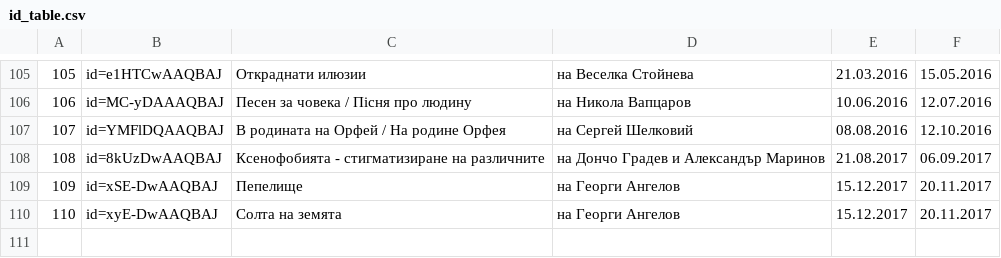
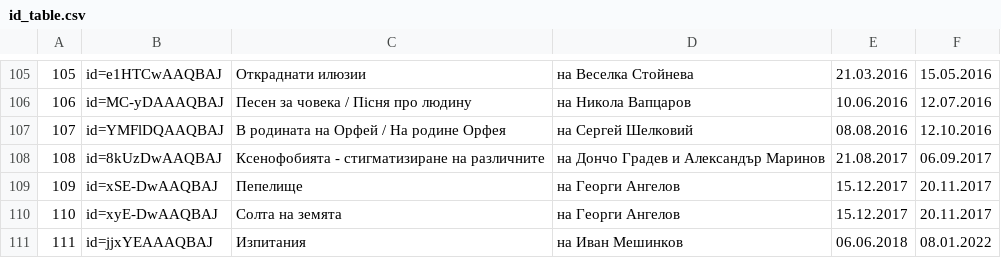
Before and after one commit to fliorir/fliorir.github.io, a CSV file: tools/id_table.csv, drawn as a sheet; only a part is shown, gaps mark what is left out.

```diff
--- a/tools/id_table.csv
+++ b/tools/id_table.csv
@@ -110 +110,2 @@
 110	id=xyE-DwAAQBAJ	Солта на земята	на Георги Ангелов	15.12.2017	20.11.2017
+111	id=jjxYEAAAQBAJ	Изпитания	на Иван Мешинков	06.06.2018	08.01.2022
```
Also changed, not shown: 1 other file.
